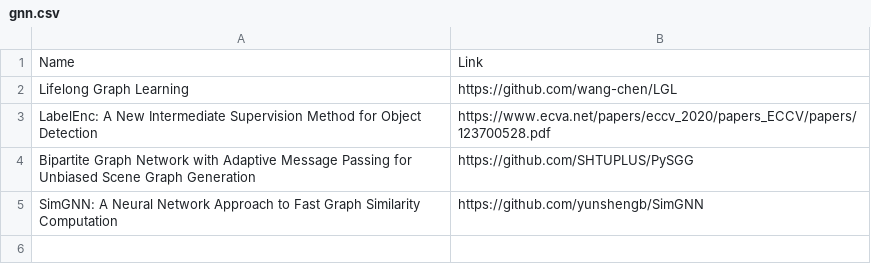
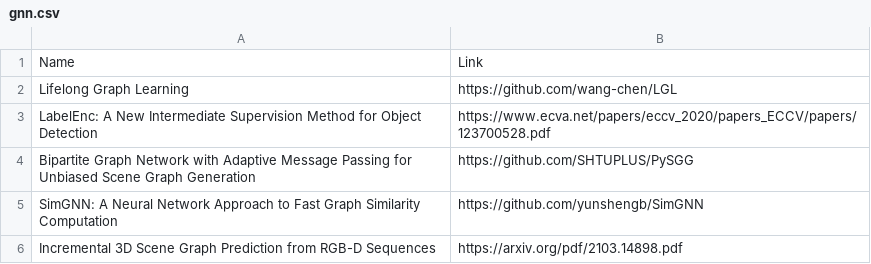
Before and after one commit to shanmo/awesome-object-slam, a CSV file: gnn.csv, drawn as a sheet; the diff names each change by its address in the sheet, - before the commit and + after, or states it on an @@ line.

Commit message:
add

```diff
--- a/gnn.csv
+++ b/gnn.csv
+row 6: Incremental 3D Scene Graph Prediction from RGB-D Sequences | https://arxiv.org/pdf/2103.14898.pdf
```
